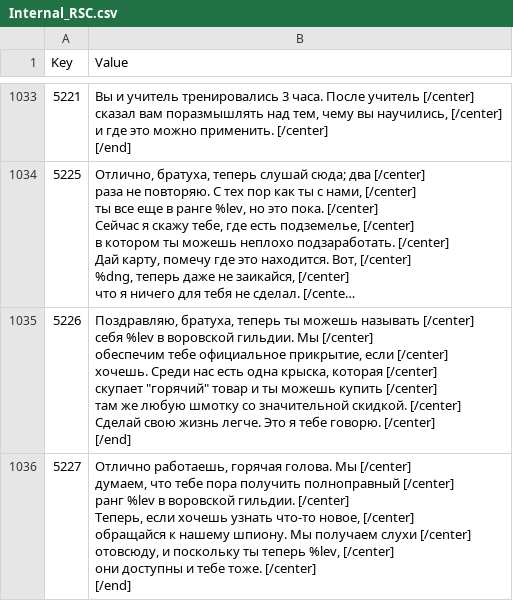
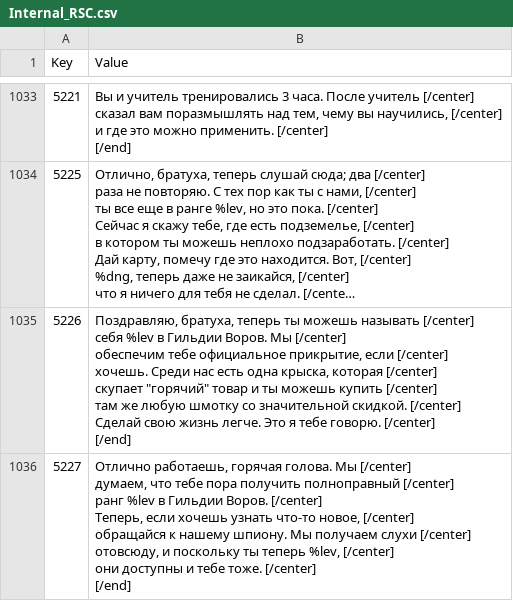
Before and after one commit to Jagget/Daggerfall-Rus, a CSV file: Daggerfall/Text/Internal_RSC.csv, drawn as a sheet; only a part is shown, gaps mark what is left out; long unchanged cells end in …; ↵ is a line break in a cell; the diff covers the shown part only; the diff names each change by its address in the sheet, - before the commit and + after, or states it on an @@ line.

```diff
--- a/Daggerfall/Text/Internal_RSC.csv
+++ b/Daggerfall/Text/Internal_RSC.csv
-B1035 (Value): …%lev в воровской гильдии. Мы [/center]…
+B1035 (Value): …%lev в Гильдии Воров. Мы [/center]…
-B1036 (Value): …%lev в воровской гильдии. [/center] ↵ Теперь,…
+B1036 (Value): …%lev в Гильдии Воров. [/center] ↵ Теперь,…
```
Also changed, not shown: 2 edited cells elsewhere in this file, 5 other files.
